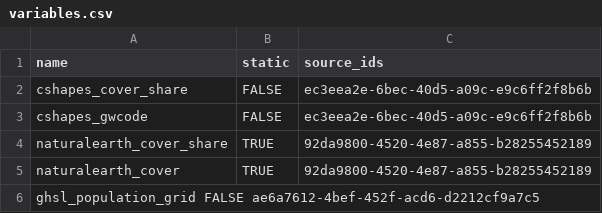
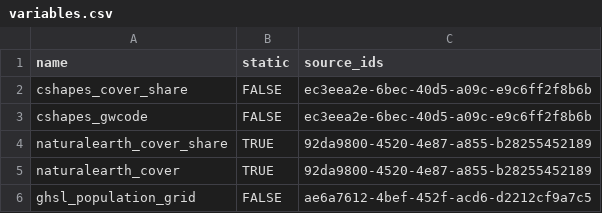
Before and after one commit to prio-data/priogrid, a CSV file: data_raw/variables.csv, drawn as a sheet.

Commit message:
tab-delim

```diff
--- a/data_raw/variables.csv
+++ b/data_raw/variables.csv
@@ -5,2 +5,2 @@ naturalearth_cover_share	TRUE	92da9800-4520-4e87-a855-b28255452189
 naturalearth_cover	TRUE	92da9800-4520-4e87-a855-b28255452189
-ghsl_population_grid  FALSE  ae6a7612-4bef-452f-acd6-d2212cf9a7c5
+ghsl_population_grid	FALSE	ae6a7612-4bef-452f-acd6-d2212cf9a7c5
```
